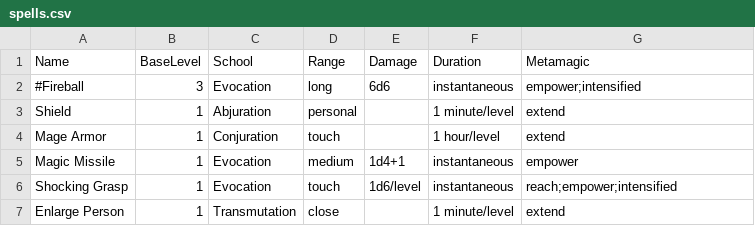
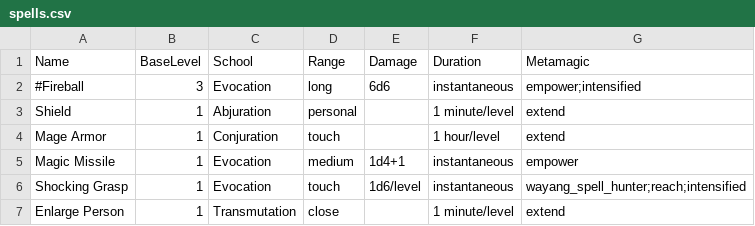
Before and after one commit to msbritt/sacred_geometry, a CSV file: spells.csv, drawn as a sheet.

Commit message:
Add Wayang Spell Hunter metamagic effect
- Implement Wayang Spell Hunter metamagic in MetamagicEffects map
- Update Shocking Grasp spell in spells.csv to use new metamagic effect

```diff
--- a/spells.csv
+++ b/spells.csv
@@ -5,3 +5,3 @@ Mage Armor,1,Conjuration,touch,,1 hour/level,extend
 Magic Missile,1,Evocation,medium,1d4+1,instantaneous,empower
-Shocking Grasp,1,Evocation,touch,1d6/level,instantaneous,reach;empower;intensified
+Shocking Grasp,1,Evocation,touch,1d6/level,instantaneous,wayang_spell_hunter;reach;intensified
 Enlarge Person,1,Transmutation,close,,1 minute/level,extend
```
Also changed, not shown: 1 other file.
